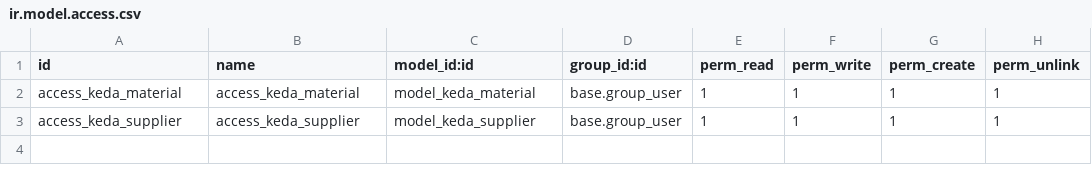
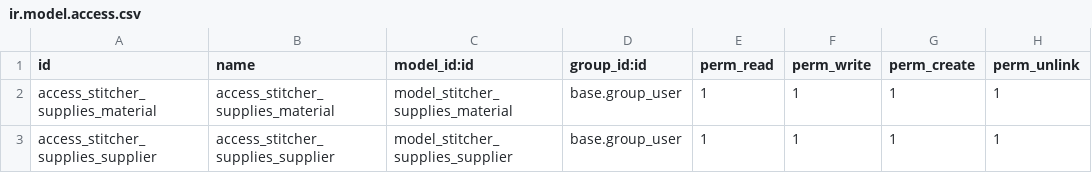
Before and after one commit to bosmobosmo/stitcher_supplies, a CSV file: security/ir.model.access.csv, drawn as a sheet.

Commit message:
Rename to less generic name

```diff
--- a/security/ir.model.access.csv
+++ b/security/ir.model.access.csv
@@ -1,3 +1,3 @@
 "id","name","model_id:id","group_id:id","perm_read","perm_write","perm_create","perm_unlink"
-"access_keda_material","access_keda_material","model_keda_material","base.group_user",1,1,1,1
-"access_keda_supplier","access_keda_supplier","model_keda_supplier","base.group_user",1,1,1,1
+"access_stitcher_supplies_material","access_stitcher_supplies_material","model_stitcher_supplies_material","base.group_user",1,1,1,1
+"access_stitcher_supplies_supplier","access_stitcher_supplies_supplier","model_stitcher_supplies_supplier","base.group_user",1,1,1,1
```
Also changed, not shown: 8 other files.
